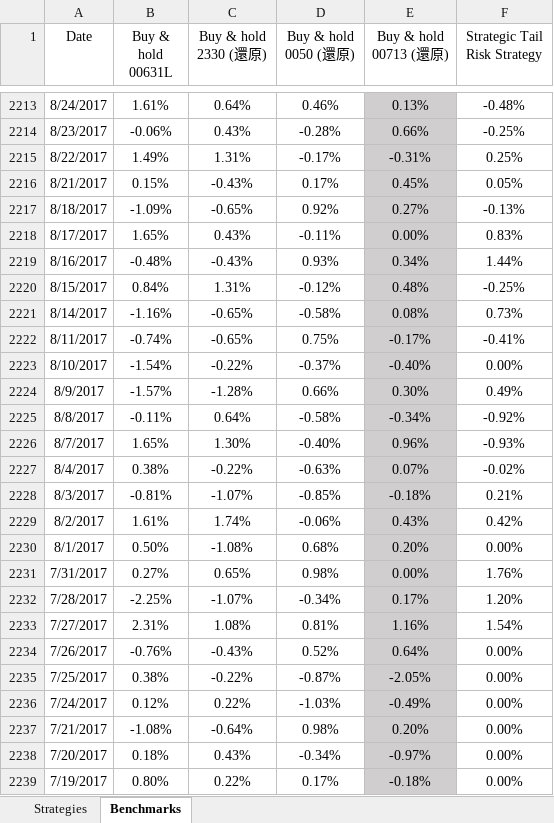
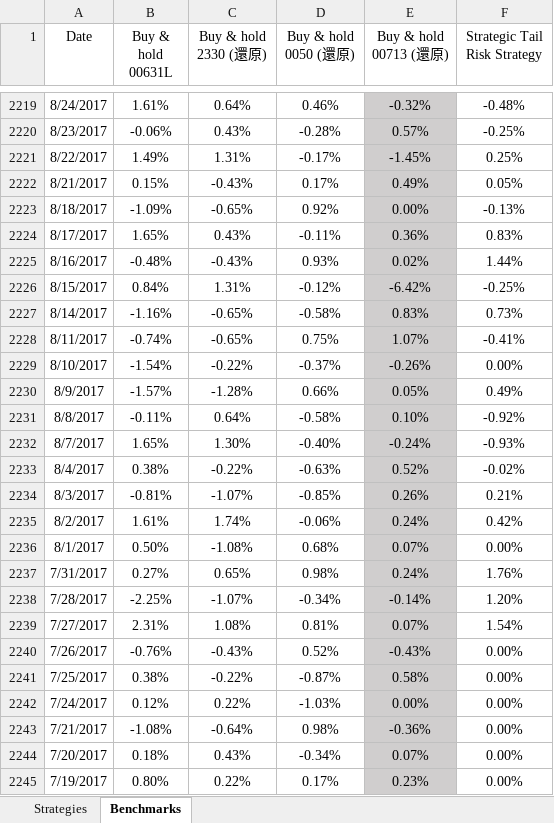
Before and after one commit to leveragevolatilitylife/MPT-allocation-backtester, an Excel workbook: multi_strategy_data.xlsx, sheet Benchmarks, drawn as a sheet; only a part is shown, gaps mark what is left out; values as stored, in another font and other column widths than the file's, no borders; addresses are those after the commit; the diff covers the shown part only; the diff names each change by its address in the sheet, - before the commit and + after, or states it on an @@ line.

```diff
--- a/multi_strategy_data.xlsx (sheet Benchmarks)
+++ b/multi_strategy_data.xlsx (sheet Benchmarks)
-E2219 (Buy & hold 00713 (還原)): 0.13%
+E2219 (Buy & hold 00713 (還原)): -0.32%
-E2220 (Buy & hold 00713 (還原)): 0.66%
+E2220 (Buy & hold 00713 (還原)): 0.57%
-E2221 (Buy & hold 00713 (還原)): -0.31%
+E2221 (Buy & hold 00713 (還原)): -1.45%
-E2222 (Buy & hold 00713 (還原)): 0.45%
+E2222 (Buy & hold 00713 (還原)): 0.49%
-E2223 (Buy & hold 00713 (還原)): 0.27%
+E2223 (Buy & hold 00713 (還原)): 0.00%
-E2224 (Buy & hold 00713 (還原)): 0.00%
+E2224 (Buy & hold 00713 (還原)): 0.36%
-E2225 (Buy & hold 00713 (還原)): 0.34%
+E2225 (Buy & hold 00713 (還原)): 0.02%
-E2226 (Buy & hold 00713 (還原)): 0.48%
+E2226 (Buy & hold 00713 (還原)): -6.42%
-E2227 (Buy & hold 00713 (還原)): 0.08%
+E2227 (Buy & hold 00713 (還原)): 0.83%
-E2228 (Buy & hold 00713 (還原)): -0.17%
+E2228 (Buy & hold 00713 (還原)): 1.07%
-E2229 (Buy & hold 00713 (還原)): -0.40%
+E2229 (Buy & hold 00713 (還原)): -0.26%
-E2230 (Buy & hold 00713 (還原)): 0.30%
+E2230 (Buy & hold 00713 (還原)): 0.05%
-E2231 (Buy & hold 00713 (還原)): -0.34%
+E2231 (Buy & hold 00713 (還原)): 0.10%
-E2232 (Buy & hold 00713 (還原)): 0.96%
+E2232 (Buy & hold 00713 (還原)): -0.24%
-E2233 (Buy & hold 00713 (還原)): 0.07%
+E2233 (Buy & hold 00713 (還原)): 0.52%
-E2234 (Buy & hold 00713 (還原)): -0.18%
+E2234 (Buy & hold 00713 (還原)): 0.26%
-E2235 (Buy & hold 00713 (還原)): 0.43%
+E2235 (Buy & hold 00713 (還原)): 0.24%
-E2236 (Buy & hold 00713 (還原)): 0.20%
+E2236 (Buy & hold 00713 (還原)): 0.07%
-E2237 (Buy & hold 00713 (還原)): 0.00%
+E2237 (Buy & hold 00713 (還原)): 0.24%
-E2238 (Buy & hold 00713 (還原)): 0.17%
+E2238 (Buy & hold 00713 (還原)): -0.14%
-E2239 (Buy & hold 00713 (還原)): 1.16%
+E2239 (Buy & hold 00713 (還原)): 0.07%
-E2240 (Buy & hold 00713 (還原)): 0.64%
+E2240 (Buy & hold 00713 (還原)): -0.43%
-E2241 (Buy & hold 00713 (還原)): -2.05%
+E2241 (Buy & hold 00713 (還原)): 0.58%
-E2242 (Buy & hold 00713 (還原)): -0.49%
+E2242 (Buy & hold 00713 (還原)): 0.00%
-E2243 (Buy & hold 00713 (還原)): 0.20%
+E2243 (Buy & hold 00713 (還原)): -0.36%
-E2244 (Buy & hold 00713 (還原)): -0.97%
+E2244 (Buy & hold 00713 (還原)): 0.07%
-E2245 (Buy & hold 00713 (還原)): -0.18%
+E2245 (Buy & hold 00713 (還原)): 0.23%
```
Also changed, not shown: 6 added rows and 581 edited cells elsewhere in this sheet, sheet Strategies, formulas that keep their value.
